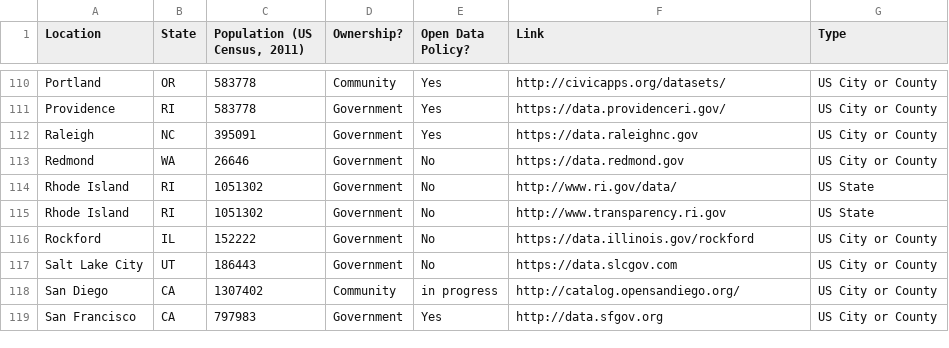
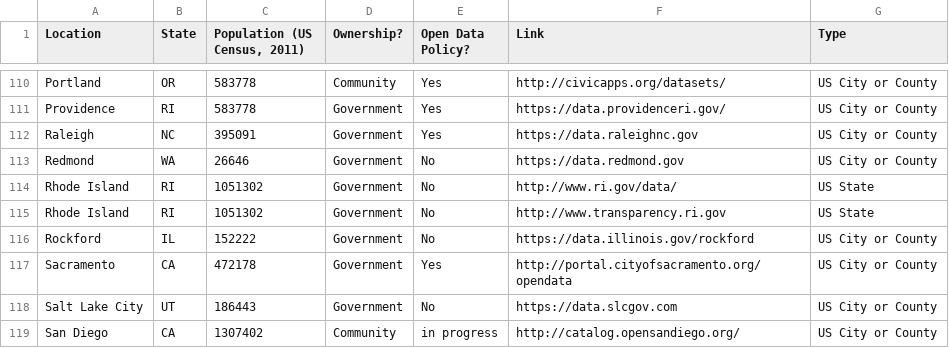
Before and after one commit to sunlightpolicy/opendata, a CSV file: USlocalopendataportals.csv, drawn as a sheet; only a part is shown, gaps mark what is left out; the shorter side is filled out with more unchanged rows; the diff names each change by its address in the sheet, - before the commit and + after, or states it on an @@ line.

Commit message:
Add Sacramento, CA

```diff
--- a/USlocalopendataportals.csv
+++ b/USlocalopendataportals.csv
+row 117: Sacramento | CA | 472178 | Government | Yes | http://portal.cityofsacramento.org/opendata | US City or County
```
